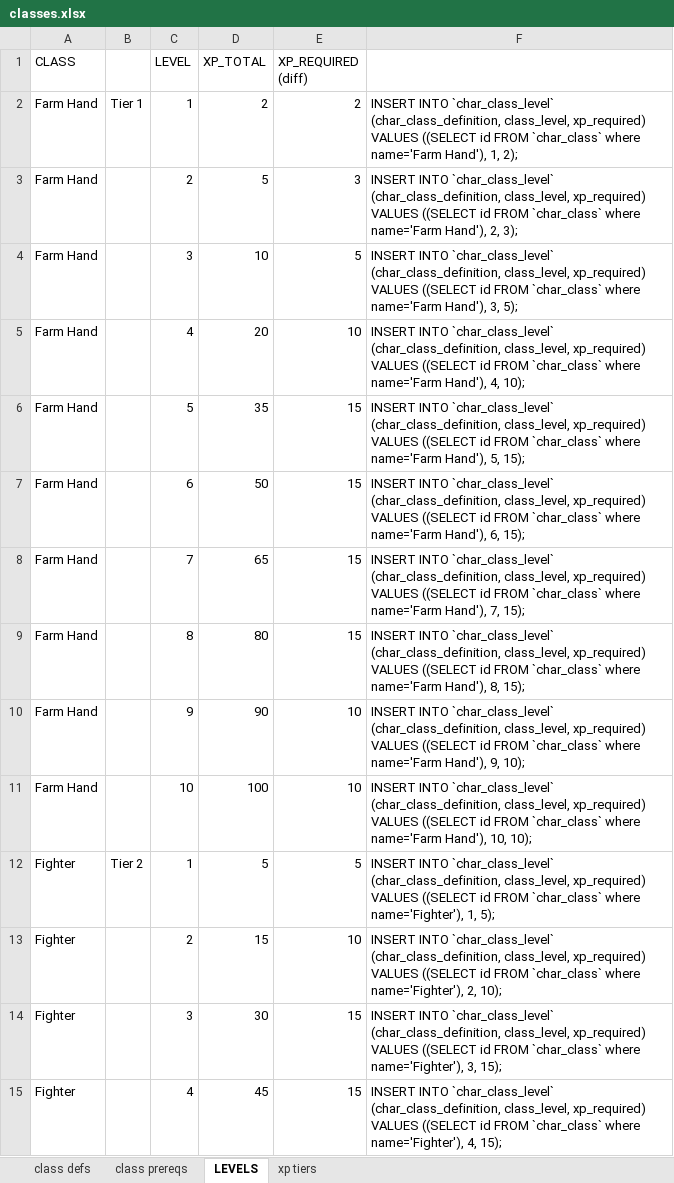
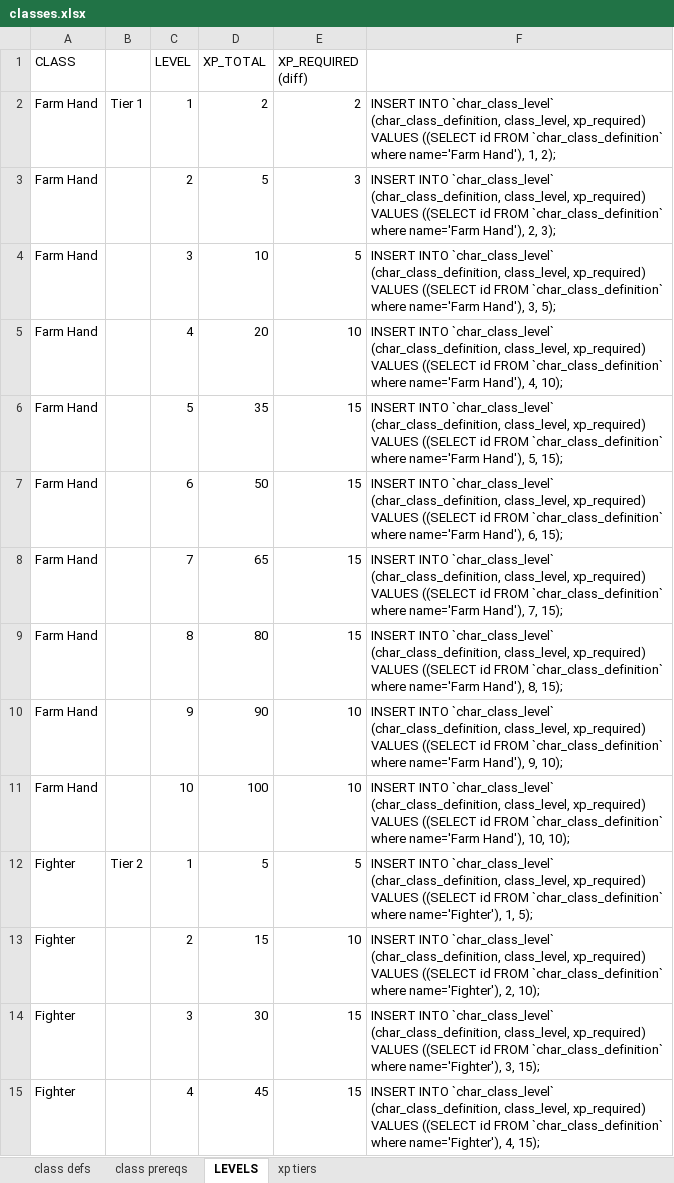
Before and after one commit to hunter9000/wzrdfrm, an Excel workbook: classes.xlsx, sheet LEVELS, drawn as a sheet; only a part is shown; values as stored, in another font and other column widths than the file's, no borders; the diff covers the shown part only; the diff names each change by its address in the sheet, - before the commit and + after, or states it on an @@ line.

Commit message:
class level ui

```diff
--- a/classes.xlsx (sheet LEVELS)
+++ b/classes.xlsx (sheet LEVELS)
-F2: …id FROM `char_class` where name='Farm…
+F2: …id FROM `char_class_definition` where name='Farm…
-F3: …id FROM `char_class` where name='Farm…
+F3: …id FROM `char_class_definition` where name='Farm…
-F4: …id FROM `char_class` where name='Farm…
+F4: …id FROM `char_class_definition` where name='Farm…
-F5: …id FROM `char_class` where name='Farm…
+F5: …id FROM `char_class_definition` where name='Farm…
-F6: …id FROM `char_class` where name='Farm…
+F6: …id FROM `char_class_definition` where name='Farm…
-F7: …id FROM `char_class` where name='Farm…
+F7: …id FROM `char_class_definition` where name='Farm…
-F8: …id FROM `char_class` where name='Farm…
+F8: …id FROM `char_class_definition` where name='Farm…
-F9: …id FROM `char_class` where name='Farm…
+F9: …id FROM `char_class_definition` where name='Farm…
-F10: …id FROM `char_class` where name='Farm…
+F10: …id FROM `char_class_definition` where name='Farm…
-F11: …id FROM `char_class` where name='Farm…
+F11: …id FROM `char_class_definition` where name='Farm…
-F12: …id FROM `char_class` where name='Fighter'),…
+F12: …id FROM `char_class_definition` where name='Fighter'),…
-F13: …id FROM `char_class` where name='Fighter'),…
+F13: …id FROM `char_class_definition` where name='Fighter'),…
-F14: …id FROM `char_class` where name='Fighter'),…
+F14: …id FROM `char_class_definition` where name='Fighter'),…
-F15: …id FROM `char_class` where name='Fighter'),…
+F15: …id FROM `char_class_definition` where name='Fighter'),…
```
Also changed, not shown: 106 edited cells elsewhere in this sheet, 15 other files.
